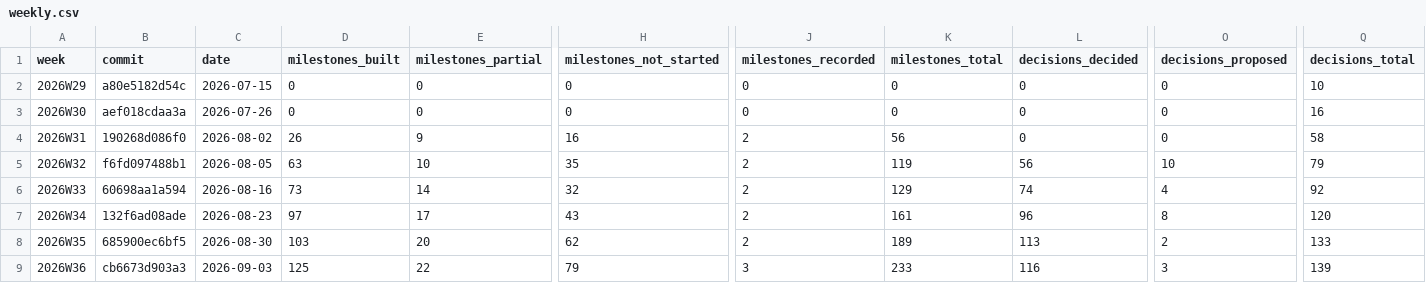
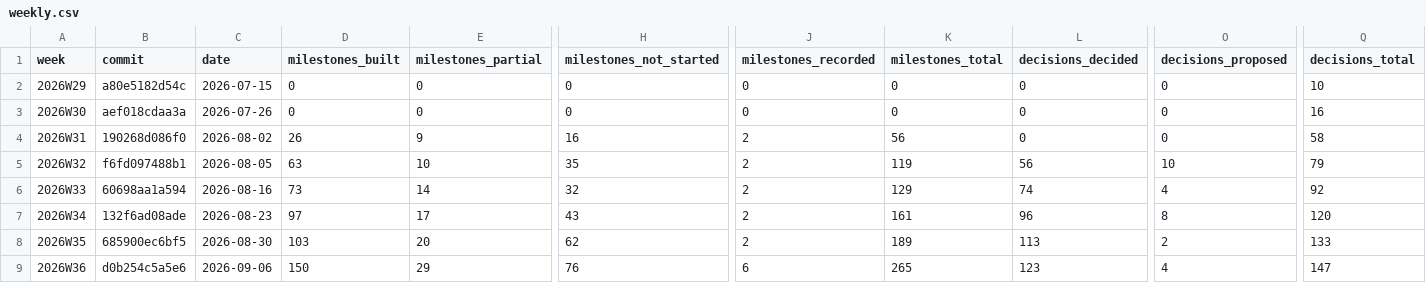
Before and after one commit to crickertech/nife, a CSV file: notes/project-metrics/weekly.csv, drawn as a sheet; only a part is shown, gaps mark what is left out; the diff covers the shown part only; the diff names each change by its address in the sheet, - before the commit and + after, or states it on an @@ line.

```diff
--- a/notes/project-metrics/weekly.csv
+++ b/notes/project-metrics/weekly.csv
-B9 (commit): cb6673d903a3
+B9 (commit): d0b254c5a5e6
-C9 (date): 2026-09-03
+C9 (date): 2026-09-06
-D9 (milestones_built): 125
+D9 (milestones_built): 150
-E9 (milestones_partial): 22
+E9 (milestones_partial): 29
-H9 (milestones_not_started): 79
+H9 (milestones_not_started): 76
-J9 (milestones_recorded): 3
+J9 (milestones_recorded): 6
-K9 (milestones_total): 233
+K9 (milestones_total): 265
-L9 (decisions_decided): 116
+L9 (decisions_decided): 123
-O9 (decisions_proposed): 3
+O9 (decisions_proposed): 4
-Q9 (decisions_total): 139
+Q9 (decisions_total): 147
```
Also changed, not shown: 15 edited cells elsewhere in this file, 7 other files.
